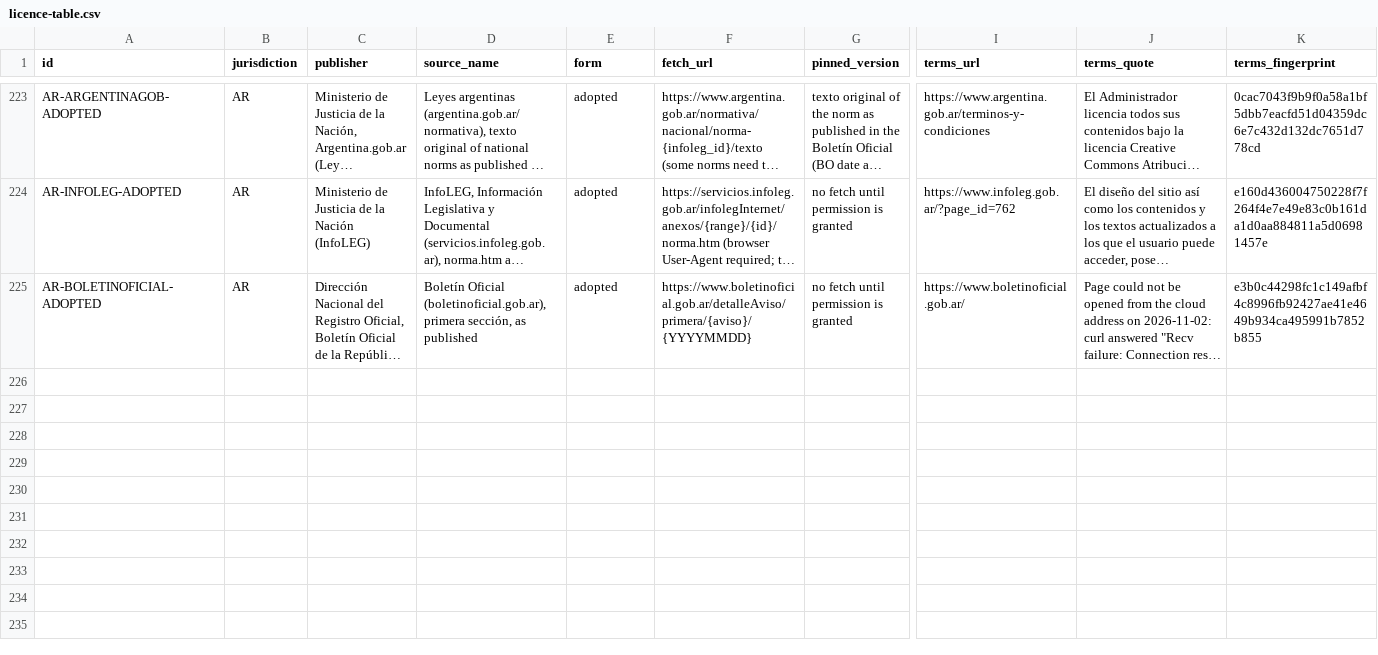
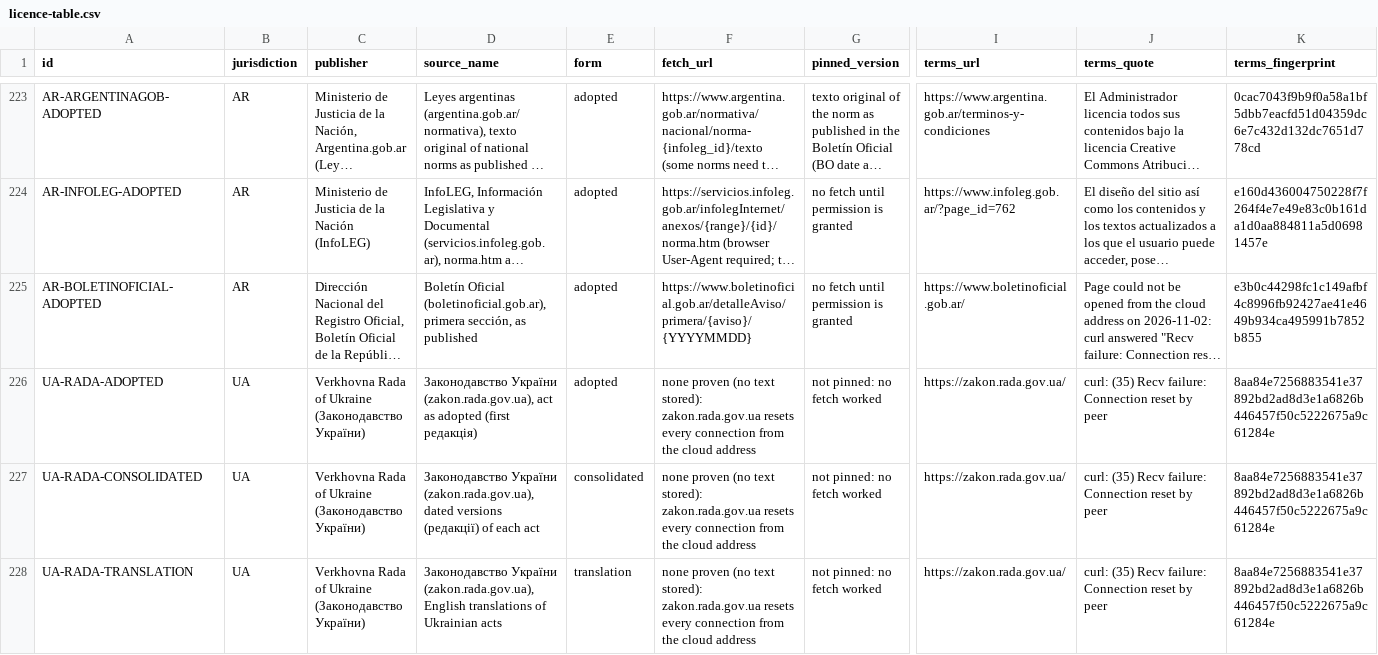
Before and after one commit to GoCarbonTracker-Hq/global-esg-law, a CSV file: sources/licence-table.csv, drawn as a sheet; only a part is shown, gaps mark what is left out; long unchanged cells end in …; rows hold the shown columns only; the diff names each change by its address in the sheet, - before the commit and + after, or states it on an @@ line.

```diff
--- a/sources/licence-table.csv
+++ b/sources/licence-table.csv
+row 226: UA-RADA-ADOPTED | UA | Verkhovna Rada of Ukraine (Законодавство України) | Законодавство України (zakon.rada.gov.ua), act as adopted (first редакція) | adopted | none proven (no text stored): zakon.rada.gov.ua resets every connection from the cloud address | not pinned: no fetch worked | https://zakon.rada.gov.ua/ | curl: (35) Recv failure: Connection reset by peer | 8aa84e7256883541e37892bd2ad8d3e1a6826b446457f50c5222675a9c61284e
+row 227: UA-RADA-CONSOLIDATED | UA | Verkhovna Rada of Ukraine (Законодавство України) | Законодавство України (zakon.rada.gov.ua), dated versions (редакції) of each act | consolidated | none proven (no text stored): zakon.rada.gov.ua resets every connection from the cloud address | not pinned: no fetch worked | https://zakon.rada.gov.ua/ | curl: (35) Recv failure: Connection reset by peer | 8aa84e7256883541e37892bd2ad8d3e1a6826b446457f50c5222675a9c61284e
+row 228: UA-RADA-TRANSLATION | UA | Verkhovna Rada of Ukraine (Законодавство України) | Законодавство України (zakon.rada.gov.ua), English translations of Ukrainian acts | translation | none proven (no text stored): zakon.rada.gov.ua resets every connection from the cloud address | not pinned: no fetch worked | https://zakon.rada.gov.ua/ | curl: (35) Recv failure: Connection reset by peer | 8aa84e7256883541e37892bd2ad8d3e1a6826b446457f50c5222675a9c61284e
```
Also changed, not shown: register/register.csv, 5 other files.
